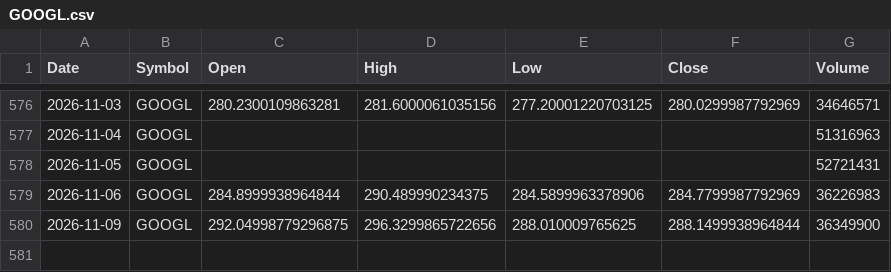
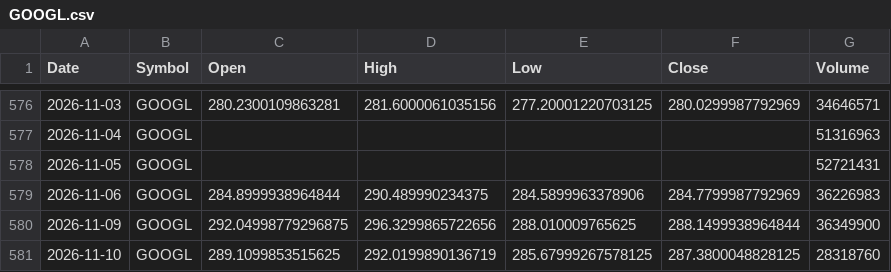
Before and after one commit to x1lde/SeerX, a CSV file: data/stocks/GOOGL.csv, drawn as a sheet; only a part is shown, gaps mark what is left out.

```diff
--- a/data/stocks/GOOGL.csv
+++ b/data/stocks/GOOGL.csv
@@ -580 +580,2 @@ Date,Symbol,Open,High,Low,Close,Volume
 2026-11-09,GOOGL,292.04998779296875,296.3299865722656,288.010009765625,288.1499938964844,36349900
+2026-11-10,GOOGL,289.1099853515625,292.0199890136719,285.67999267578125,287.3800048828125,28318760
```
Also changed, not shown: data/crypto/BTC-USD.csv, data/stocks/AAPL.csv, 5 other files.
